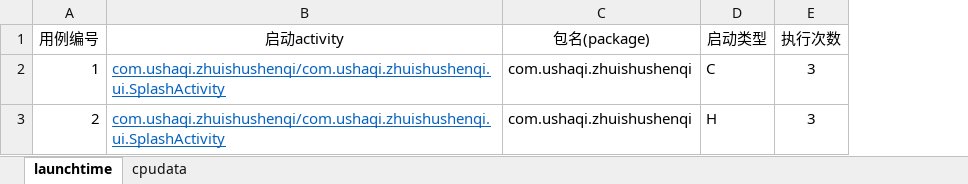
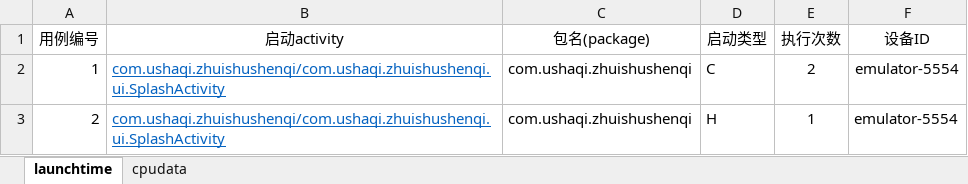
Before and after one commit to hsy5332/Blog, an Excel workbook: ApplicationPerformance/applicationperformance/one.xlsx, sheet launchtime, drawn as a sheet; values as stored, in another font and other column widths than the file's, no borders; the diff names each change by its address in the sheet, - before the commit and + after, or states it on an @@ line.

```diff
--- a/ApplicationPerformance/applicationperformance/one.xlsx (sheet launchtime)
+++ b/ApplicationPerformance/applicationperformance/one.xlsx (sheet launchtime)
+column F (设备ID), rows 2-3: emulator-5554 | emulator-5554
-E2 (执行次数): 3
+E2 (执行次数): 2
-E3 (执行次数): 3
+E3 (执行次数): 1
```
Also changed, not shown: sheet cpudata.
